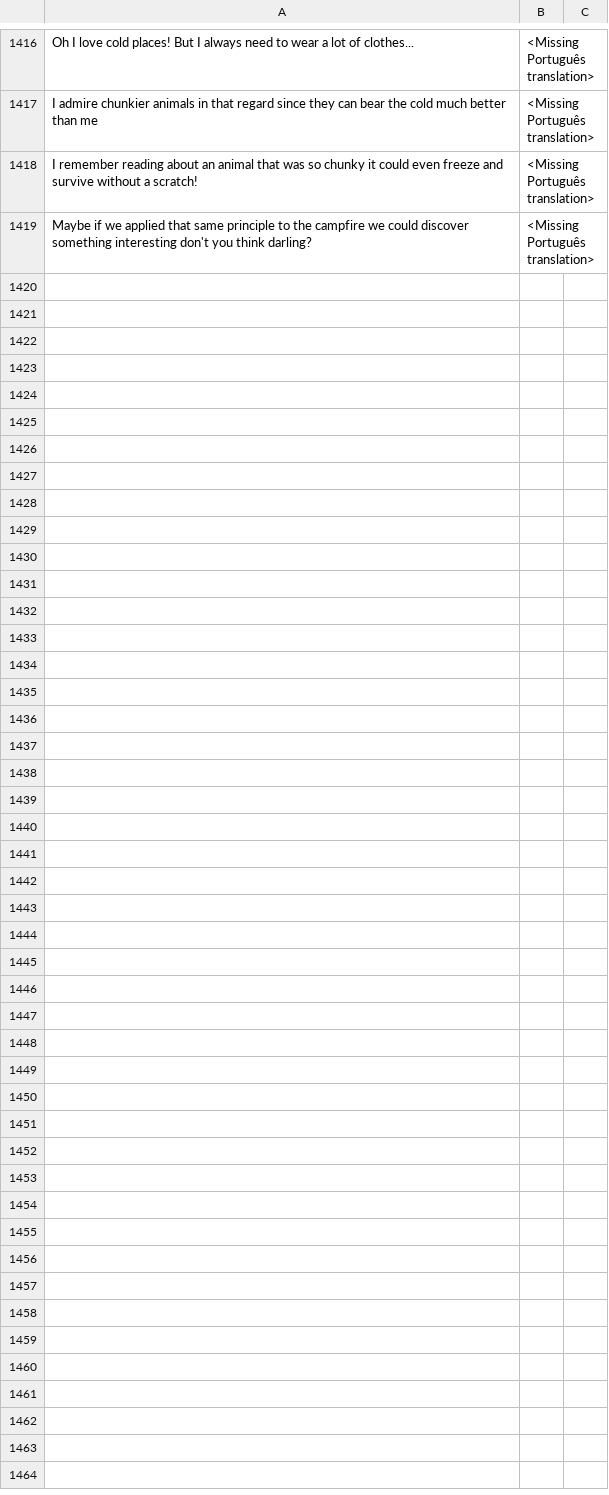
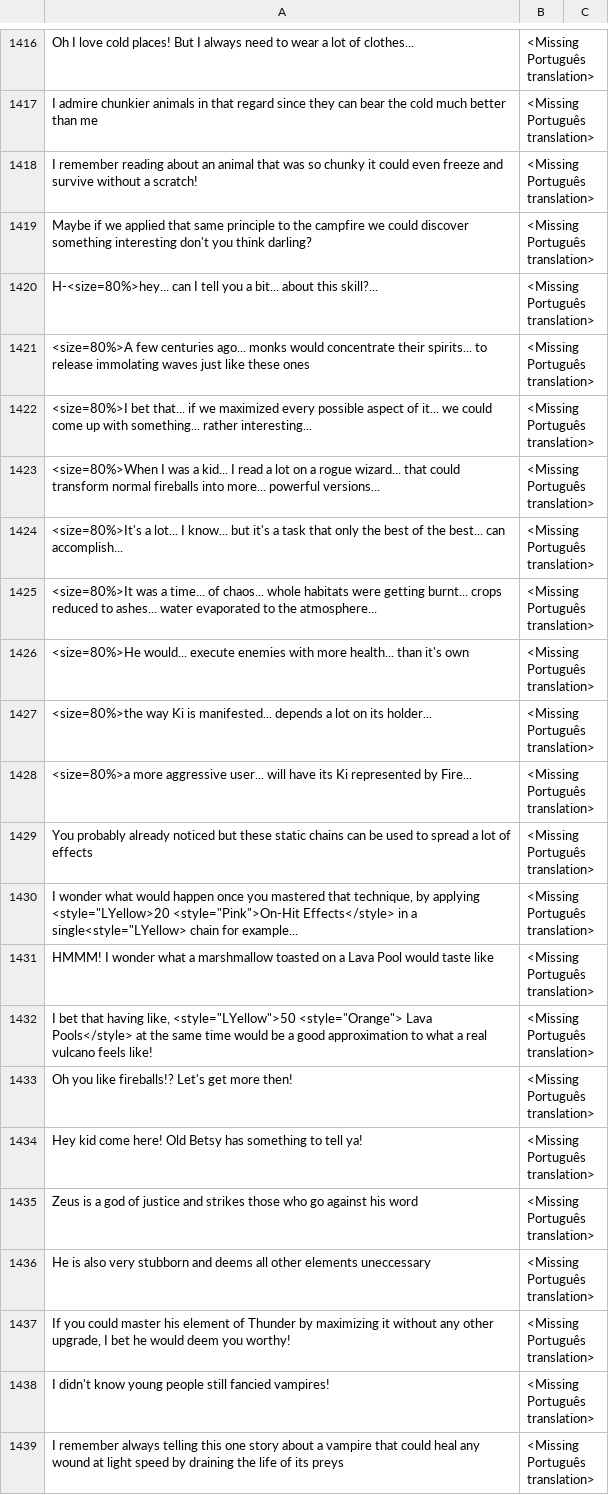
Before and after one commit to salvador-palma/Wildfire, a CSV file: Assets/Resources/Translations.csv, drawn as a sheet; only a part is shown, gaps mark what is left out; the diff covers the shown part only; the diff names each change by its address in the sheet, - before the commit and + after, or states it on an @@ line.

```diff
--- a/Assets/Resources/Translations.csv
+++ b/Assets/Resources/Translations.csv
+row 1420: H-<size=80%>hey... can I tell you a bit... about this skill?... | <Missing Português translation>
+row 1421: <size=80%>A few centuries ago... monks would concentrate their spirits... to release immolating waves just like these ones | <Missing Português translation>
+row 1422: <size=80%>I bet that... if we maximized every possible aspect of it... we could come up with something... rather interesting... | <Missing Português translation>
+row 1423: <size=80%>When I was a kid... I read a lot on a rogue wizard... that could transform normal fireballs into more... powerful versions... | <Missing Português translation>
+row 1424: <size=80%>It's a lot... I know... but it's a task that only the best of the best... can accomplish... | <Missing Português translation>
+row 1425: <size=80%>It was a time... of chaos... whole habitats were getting burnt... crops reduced to ashes... water evaporated to the atmosphere... | <Missing Português translation>
+row 1426: <size=80%>He would... execute enemies with more health... than it's own | <Missing Português translation>
+row 1427: <size=80%>the way Ki is manifested... depends a lot on its holder... | <Missing Português translation>
+row 1428: <size=80%>a more aggressive user... will have its Ki represented by Fire... | <Missing Português translation>
+row 1429: You probably already noticed but these static chains can be used to spread a lot of effects | <Missing Português translation>
+row 1430: I wonder what would happen once you mastered that technique, by applying <style="LYellow>20 <style="Pink">On-Hit Effects</style> in a single<style="LYellow> chain for example... | <Missing Português translation>
+row 1431: HMMM! I wonder what a marshmallow toasted on a Lava Pool would taste like | <Missing Português translation>
+row 1432: I bet that having like, <style="LYellow">50 <style="Orange"> Lava Pools</style> at the same time would be a good approximation to what a real vulcano feels like! | <Missing Português translation>
+row 1433: Oh you like fireballs!? Let's get more then! | <Missing Português translation>
+row 1434: Hey kid come here! Old Betsy has something to tell ya! | <Missing Português translation>
+row 1435: Zeus is a god of justice and strikes those who go against his word | <Missing Português translation>
+row 1436: He is also very stubborn and deems all other elements uneccessary | <Missing Português translation>
+row 1437: If you could master his element of Thunder by maximizing it without any other upgrade, I bet he would deem you worthy! | <Missing Português translation>
+row 1438: I didn't know young people still fancied vampires! | <Missing Português translation>
+row 1439: I remember always telling this one story about a vampire that could heal any wound at light speed by draining the life of its preys | <Missing Português translation>
```
Also changed, not shown: 22 added rows elsewhere in this file, 7 other files.
